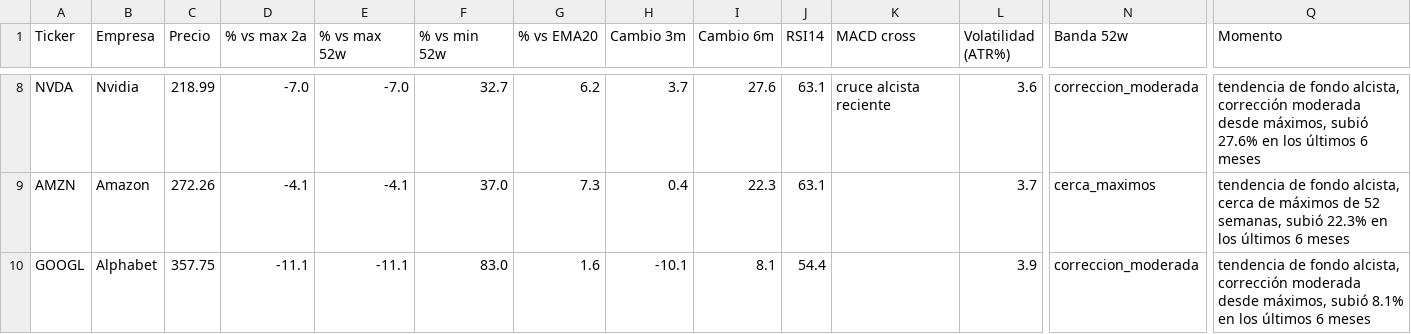
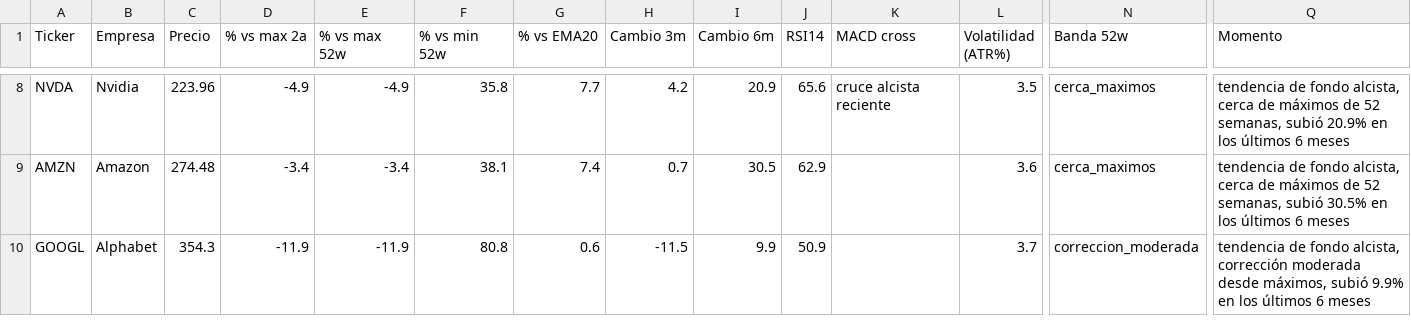
Before and after one commit to marianobuglio/invest-agent, a CSV file: analysis_result.csv, drawn as a sheet; only a part is shown, gaps mark what is left out; the diff covers the shown part only; the diff names each change by its address in the sheet, - before the commit and + after, or states it on an @@ line.

```diff
--- a/analysis_result.csv
+++ b/analysis_result.csv
-C8 (Precio): 218.99
+C8 (Precio): 223.96
-D8 (% vs max 2a): -7.0
+D8 (% vs max 2a): -4.9
-E8 (% vs max 52w): -7.0
+E8 (% vs max 52w): -4.9
-F8 (% vs min 52w): 32.7
+F8 (% vs min 52w): 35.8
-G8 (% vs EMA20): 6.2
+G8 (% vs EMA20): 7.7
-H8 (Cambio 3m): 3.7
+H8 (Cambio 3m): 4.2
-I8 (Cambio 6m): 27.6
+I8 (Cambio 6m): 20.9
-J8 (RSI14): 63.1
+J8 (RSI14): 65.6
-L8 (Volatilidad (ATR%)): 3.6
+L8 (Volatilidad (ATR%)): 3.5
-N8 (Banda 52w): correccion_moderada
+N8 (Banda 52w): cerca_maximos
-Q8 (Momento): …fondo alcista, corrección moderada desde máximos, subió 27.6% en los…
+Q8 (Momento): …fondo alcista, cerca de máximos de 52 semanas, subió 20.9% en los…
-C9 (Precio): 272.26
+C9 (Precio): 274.48
-D9 (% vs max 2a): -4.1
+D9 (% vs max 2a): -3.4
-E9 (% vs max 52w): -4.1
+E9 (% vs max 52w): -3.4
-F9 (% vs min 52w): 37.0
+F9 (% vs min 52w): 38.1
-G9 (% vs EMA20): 7.3
+G9 (% vs EMA20): 7.4
-H9 (Cambio 3m): 0.4
+H9 (Cambio 3m): 0.7
-I9 (Cambio 6m): 22.3
+I9 (Cambio 6m): 30.5
-J9 (RSI14): 63.1
+J9 (RSI14): 62.9
-L9 (Volatilidad (ATR%)): 3.7
+L9 (Volatilidad (ATR%)): 3.6
-Q9 (Momento): …semanas, subió 22.3% en los…
+Q9 (Momento): …semanas, subió 30.5% en los…
-C10 (Precio): 357.75
+C10 (Precio): 354.3
-D10 (% vs max 2a): -11.1
+D10 (% vs max 2a): -11.9
-E10 (% vs max 52w): -11.1
+E10 (% vs max 52w): -11.9
-F10 (% vs min 52w): 83.0
+F10 (% vs min 52w): 80.8
-G10 (% vs EMA20): 1.6
+G10 (% vs EMA20): 0.6
-H10 (Cambio 3m): -10.1
+H10 (Cambio 3m): -11.5
-I10 (Cambio 6m): 8.1
+I10 (Cambio 6m): 9.9
-J10 (RSI14): 54.4
+J10 (RSI14): 50.9
-L10 (Volatilidad (ATR%)): 3.9
+L10 (Volatilidad (ATR%)): 3.7
-Q10 (Momento): …máximos, subió 8.1% en los…
+Q10 (Momento): …máximos, subió 9.9% en los…
```
Also changed, not shown: 85 edited cells elsewhere in this file, state_previous_run.csv, 2 other files.
